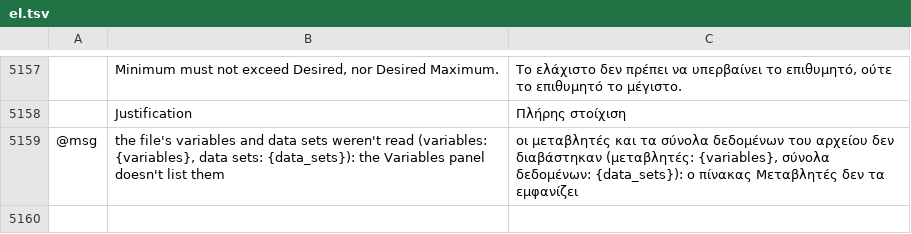
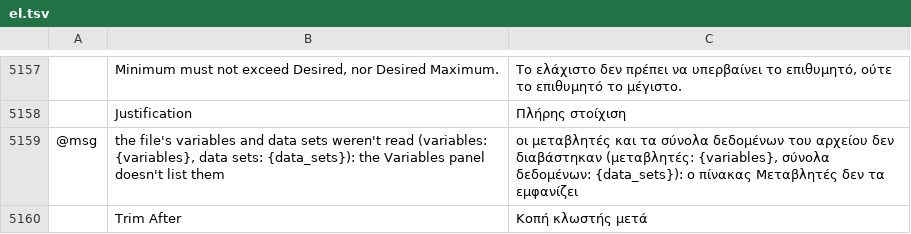
Before and after one commit to przbat-public/vectorcraft-stitch, a TSV file: crates/ui-egui/src/i18n/el.tsv, drawn as a sheet; only a part is shown, gaps mark what is left out; the diff names each change by its address in the sheet, - before the commit and + after, or states it on an @@ line.

```diff
--- a/crates/ui-egui/src/i18n/el.tsv
+++ b/crates/ui-egui/src/i18n/el.tsv
+row 5160:  | Trim After | Κοπή κλωστής μετά
```
Also changed, not shown: crates/ui-egui/src/i18n/bg.tsv, crates/ui-egui/src/i18n/id.tsv, 41 other files.
